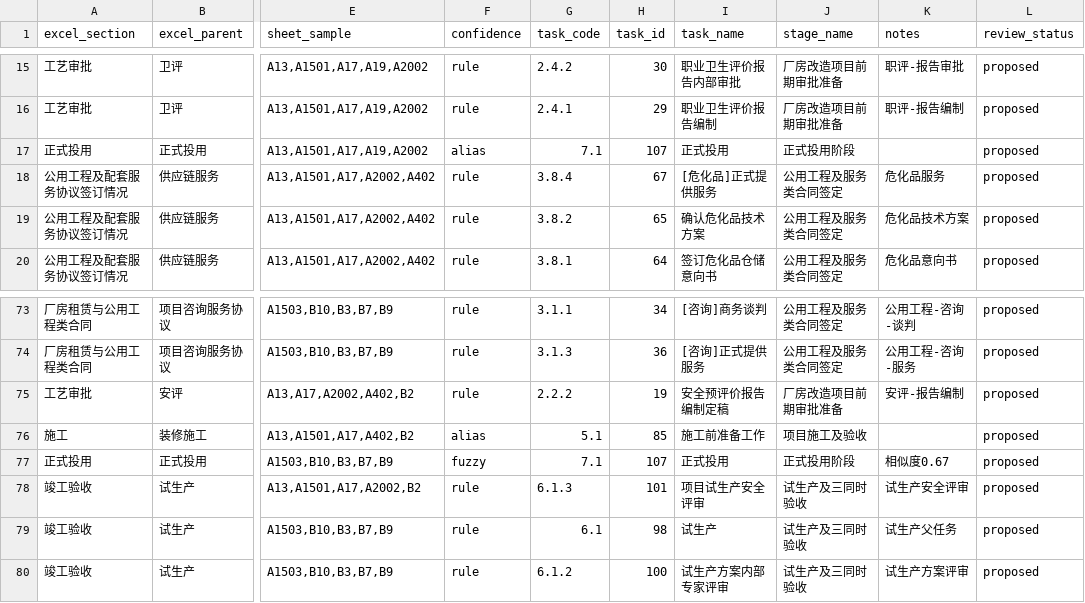
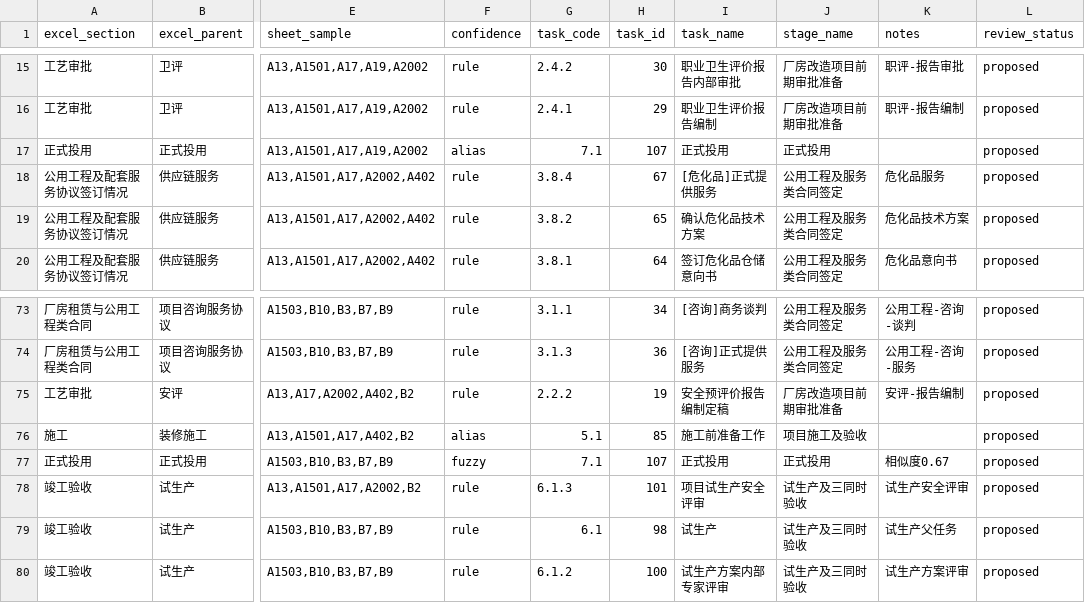
Before and after one commit to Danielqu2025/Innogreen-PMO, a CSV file: data/mappings/excel_task_to_task_code.reviewed.csv, drawn as a sheet; only a part is shown, gaps mark what is left out; the diff names each change by its address in the sheet, - before the commit and + after, or states it on an @@ line.

```diff
--- a/data/mappings/excel_task_to_task_code.reviewed.csv
+++ b/data/mappings/excel_task_to_task_code.reviewed.csv
-J17 (stage_name): 正式投用阶段
+J17 (stage_name): 正式投用
-J77 (stage_name): 正式投用阶段
+J77 (stage_name): 正式投用
```
Also changed, not shown: 7 other files.
